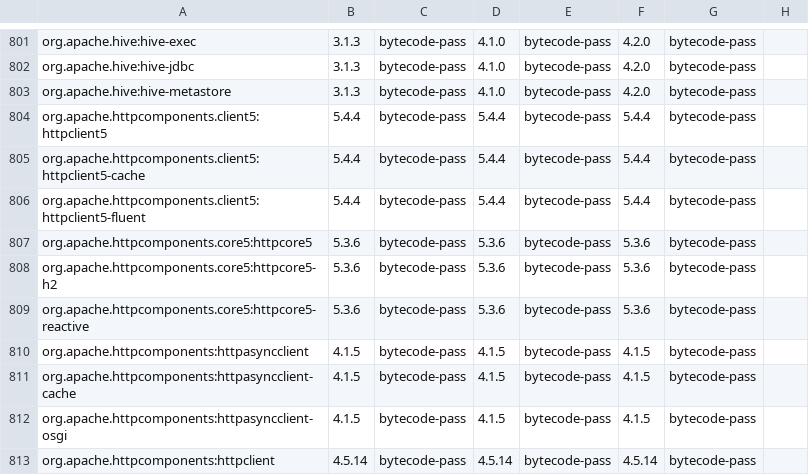
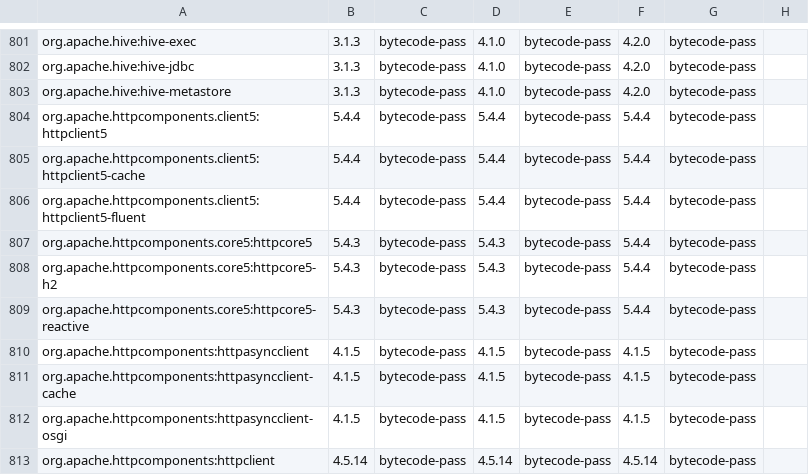
Before and after one commit to ddd-4-java/ddd4j, a CSV file: config/dependencies/component-matrix.csv, drawn as a sheet; only a part is shown, gaps mark what is left out.

Commit message:
fix(deps): align HttpCore compatibility matrix

```diff
--- a/config/dependencies/component-matrix.csv
+++ b/config/dependencies/component-matrix.csv
@@ -806,5 +806,5 @@ org.apache.httpcomponents.client5:httpclient5-cache,5.4.4,bytecode-pass,5.4.4,by
 org.apache.httpcomponents.client5:httpclient5-fluent,5.4.4,bytecode-pass,5.4.4,bytecode-pass,5.4.4,bytecode-pass,
-org.apache.httpcomponents.core5:httpcore5,5.3.6,bytecode-pass,5.3.6,bytecode-pass,5.3.6,bytecode-pass,
-org.apache.httpcomponents.core5:httpcore5-h2,5.3.6,bytecode-pass,5.3.6,bytecode-pass,5.3.6,bytecode-pass,
-org.apache.httpcomponents.core5:httpcore5-reactive,5.3.6,bytecode-pass,5.3.6,bytecode-pass,5.3.6,bytecode-pass,
+org.apache.httpcomponents.core5:httpcore5,5.4.3,bytecode-pass,5.4.3,bytecode-pass,5.4.4,bytecode-pass,
+org.apache.httpcomponents.core5:httpcore5-h2,5.4.3,bytecode-pass,5.4.3,bytecode-pass,5.4.4,bytecode-pass,
+org.apache.httpcomponents.core5:httpcore5-reactive,5.4.3,bytecode-pass,5.4.3,bytecode-pass,5.4.4,bytecode-pass,
 org.apache.httpcomponents:httpasyncclient,4.1.5,bytecode-pass,4.1.5,bytecode-pass,4.1.5,bytecode-pass,
```
Also changed, not shown: 1 other file.
